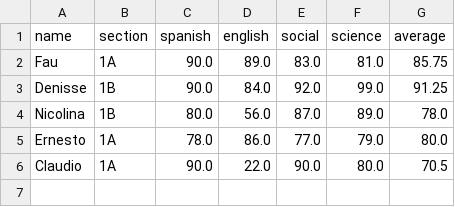
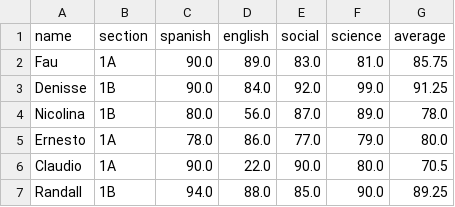
Before and after one commit to fau1095/student-control-system, a CSV file: students.csv, drawn as a sheet; the diff names each change by its address in the sheet, - before the commit and + after, or states it on an @@ line.

```diff
--- a/students.csv
+++ b/students.csv
+row 7: Randall | 1B | 94.0 | 88.0 | 85.0 | 90.0 | 89.25
```
Also changed, not shown: 2 other files.
